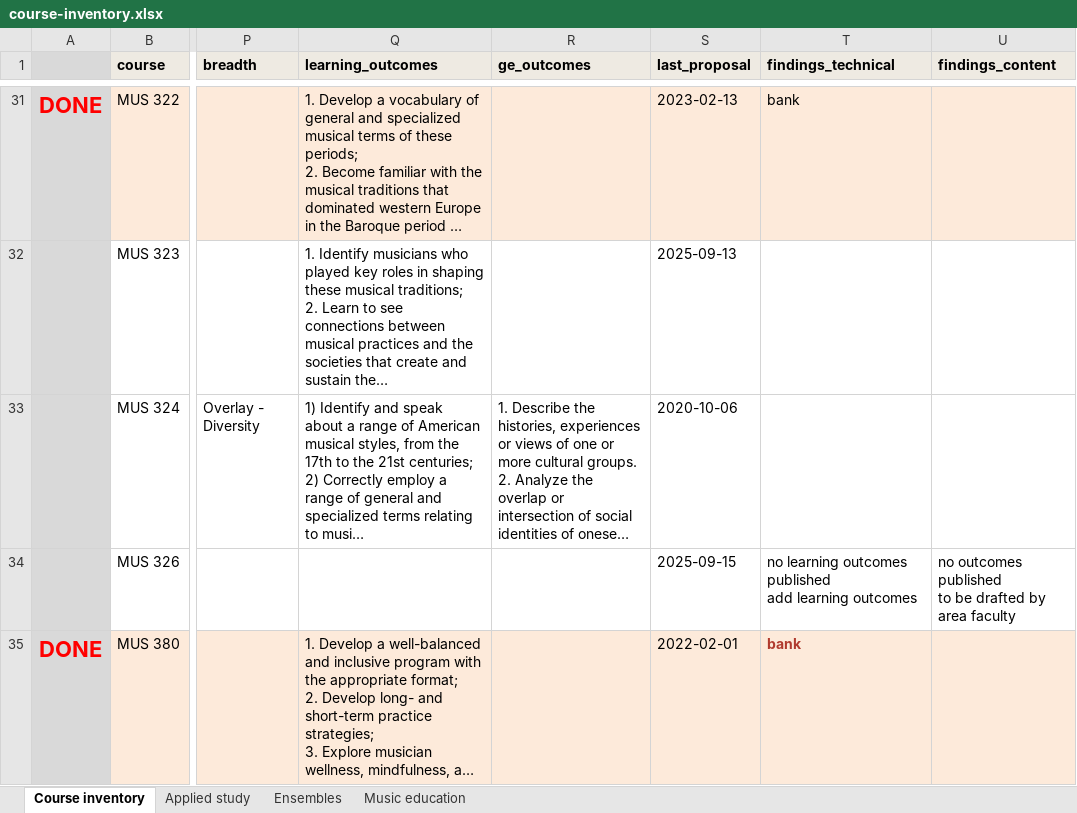
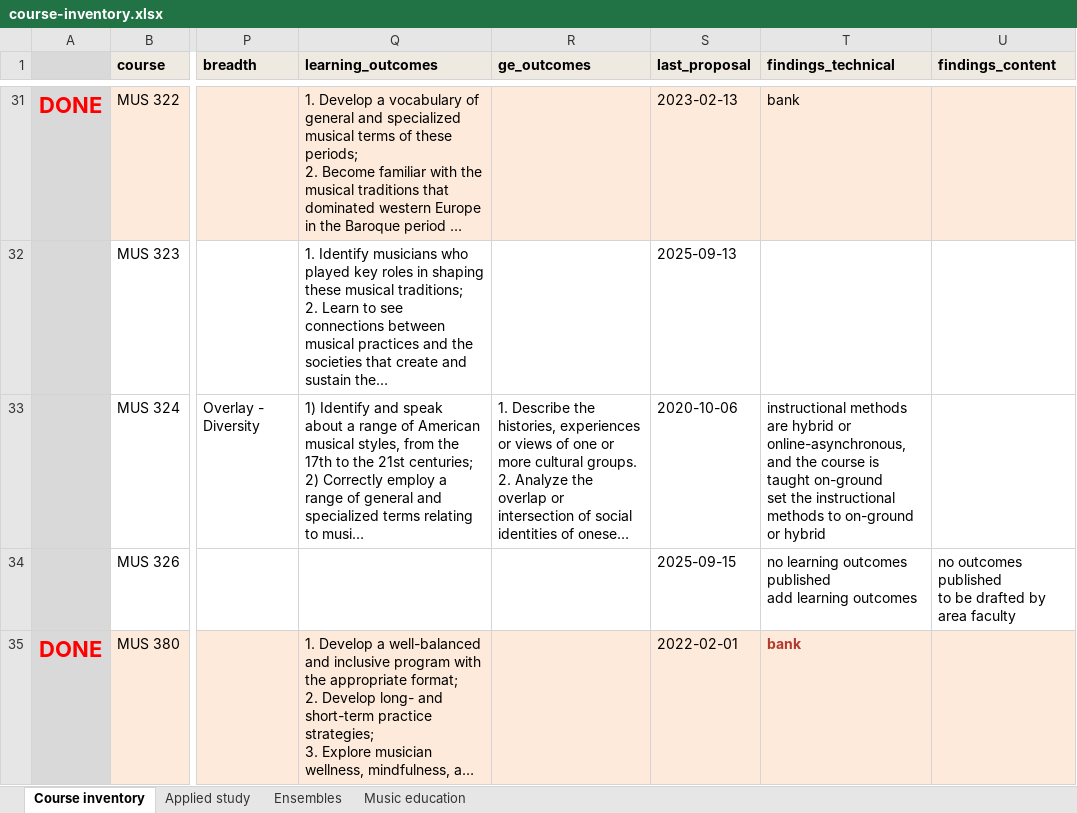
Before and after one commit to csuebmusic/music-curriculum, an Excel workbook: curriculum/catalog-audit/course-inventory.xlsx, sheet Course inventory, drawn as a sheet; only a part is shown, gaps mark what is left out; long unchanged cells end in …; values as stored, in another font and other column widths than the file's, no borders; ↵ is a line break in a cell; the diff names each change by its address in the sheet, - before the commit and + after, or states it on an @@ line.

Commit message:
Record the MUS 324 instructional method revision
The course is taught on-ground where the record permits hybrid or
online-asynchronous only. The finding sets the methods to on-ground or
hybrid.

```diff
--- a/curriculum/catalog-audit/course-inventory.xlsx (sheet Course inventory)
+++ b/curriculum/catalog-audit/course-inventory.xlsx (sheet Course inventory)
-T33 (findings_technical): (empty)
+T33 (findings_technical): instructional methods are hybrid or online-asynchronous, and the course is taught on-ground ↵ set the instructional methods to on-ground or hybrid
```
